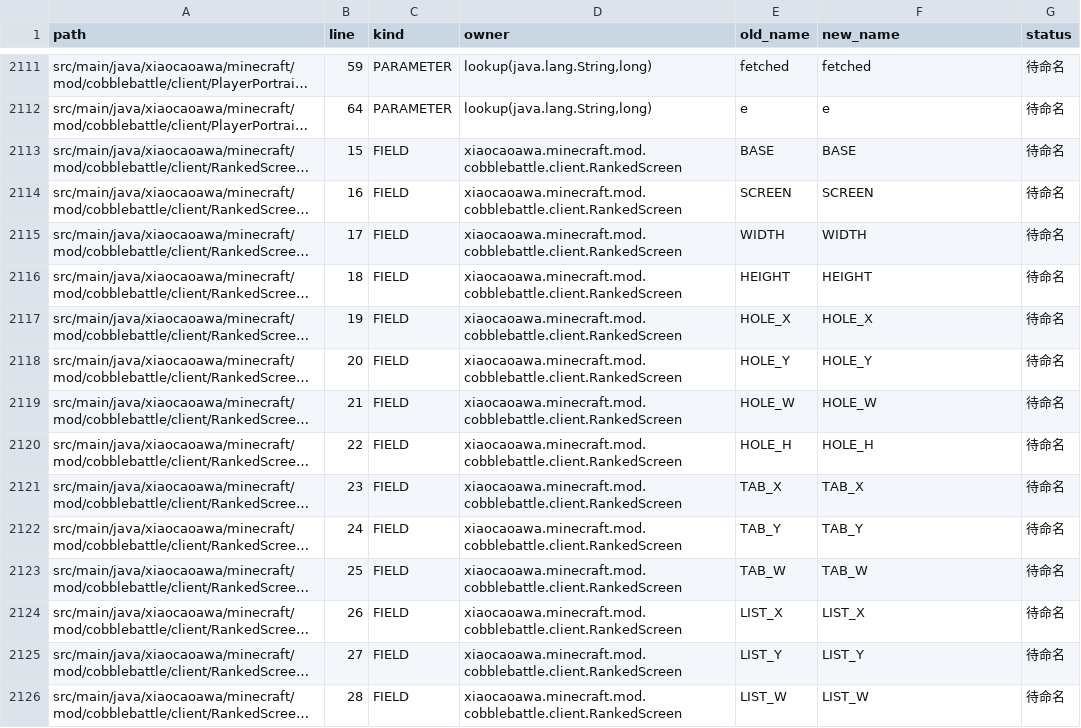
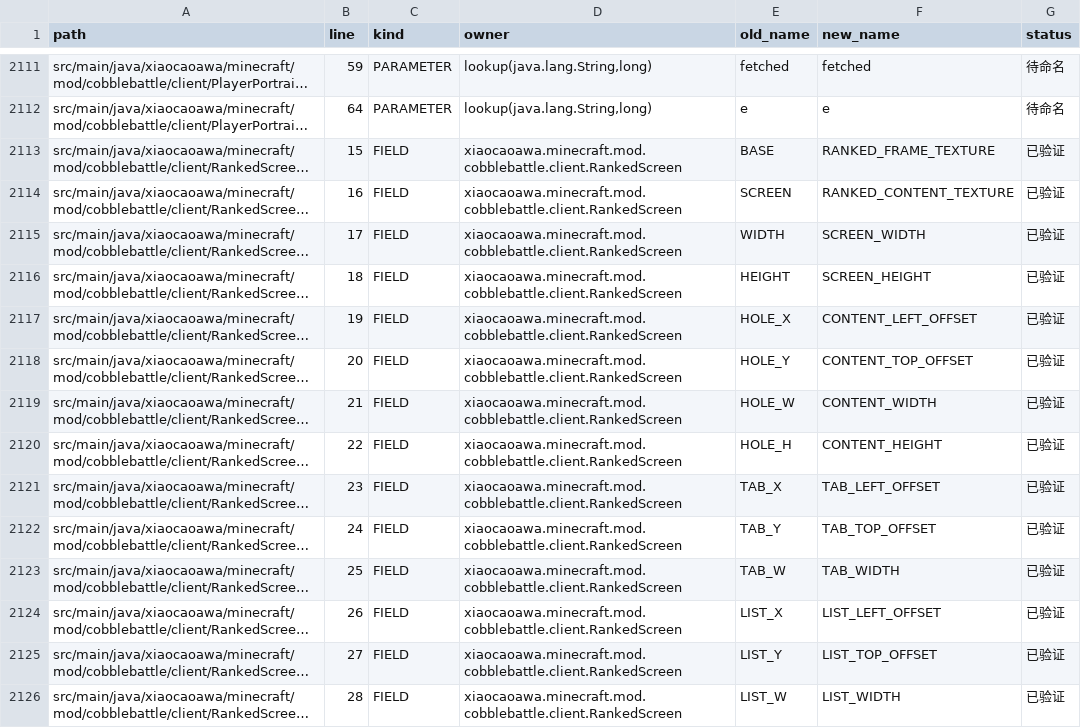
Before and after one commit to RiniceSiberia/cobblemon-shadow-battle, a CSV file: docs/refactor/RENAME_APPLIED.csv, drawn as a sheet; only a part is shown, gaps mark what is left out; long unchanged cells end in …; the diff covers the shown part only; the diff names each change by its address in the sheet, - before the commit and + after, or states it on an @@ line.

```diff
--- a/docs/refactor/RENAME_APPLIED.csv
+++ b/docs/refactor/RENAME_APPLIED.csv
-F2113 (new_name): BASE
+F2113 (new_name): RANKED_FRAME_TEXTURE
-G2113:G2126 (status): 待命名
+G2113:G2126 (status): 已验证
-F2114 (new_name): SCREEN
+F2114 (new_name): RANKED_CONTENT_TEXTURE
-F2115 (new_name): WIDTH
+F2115 (new_name): SCREEN_WIDTH
-F2116 (new_name): HEIGHT
+F2116 (new_name): SCREEN_HEIGHT
-F2117 (new_name): HOLE_X
+F2117 (new_name): CONTENT_LEFT_OFFSET
-F2118 (new_name): HOLE_Y
+F2118 (new_name): CONTENT_TOP_OFFSET
-F2119 (new_name): HOLE_W
+F2119 (new_name): CONTENT_WIDTH
-F2120 (new_name): HOLE_H
+F2120 (new_name): CONTENT_HEIGHT
-F2121 (new_name): TAB_X
+F2121 (new_name): TAB_LEFT_OFFSET
-F2122 (new_name): TAB_Y
+F2122 (new_name): TAB_TOP_OFFSET
-F2123 (new_name): TAB_W
+F2123 (new_name): TAB_WIDTH
-F2124 (new_name): LIST_X
+F2124 (new_name): LIST_LEFT_OFFSET
-F2125 (new_name): LIST_Y
+F2125 (new_name): LIST_TOP_OFFSET
-F2126 (new_name): LIST_W
+F2126 (new_name): LIST_WIDTH
```
Also changed, not shown: 169 edited cells elsewhere in this file, docs/refactor/FILES.csv, 6 other files.
